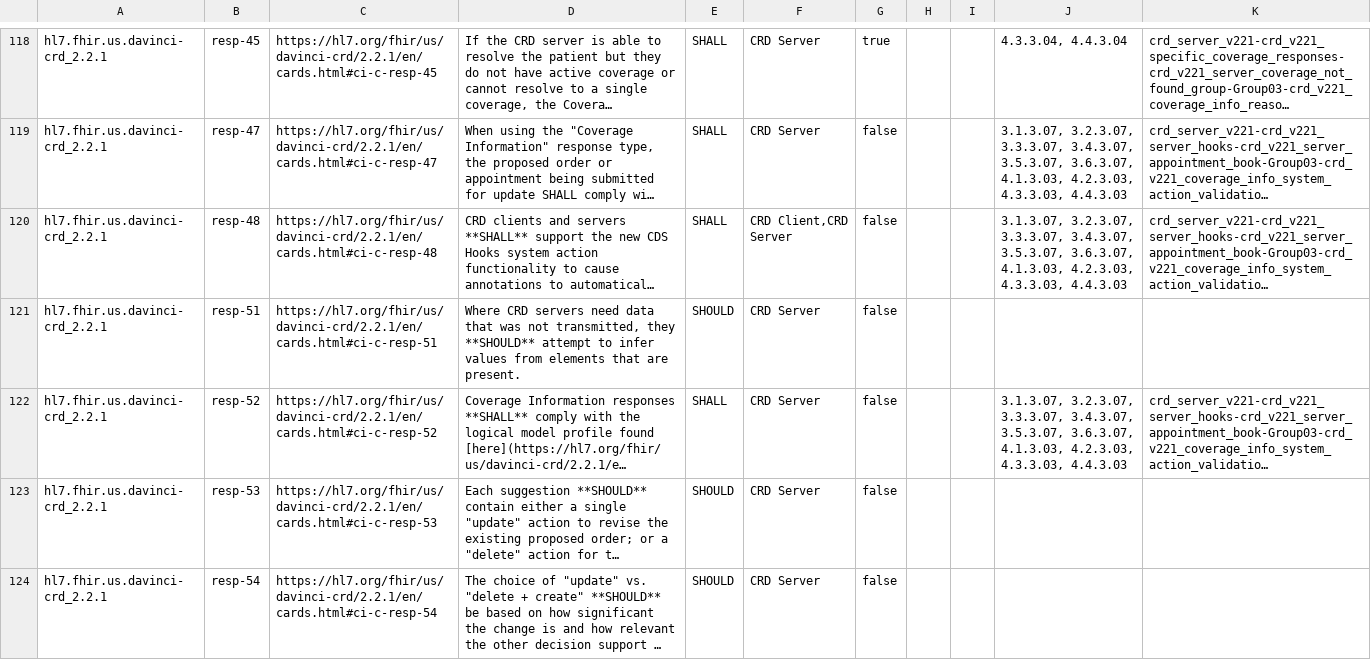
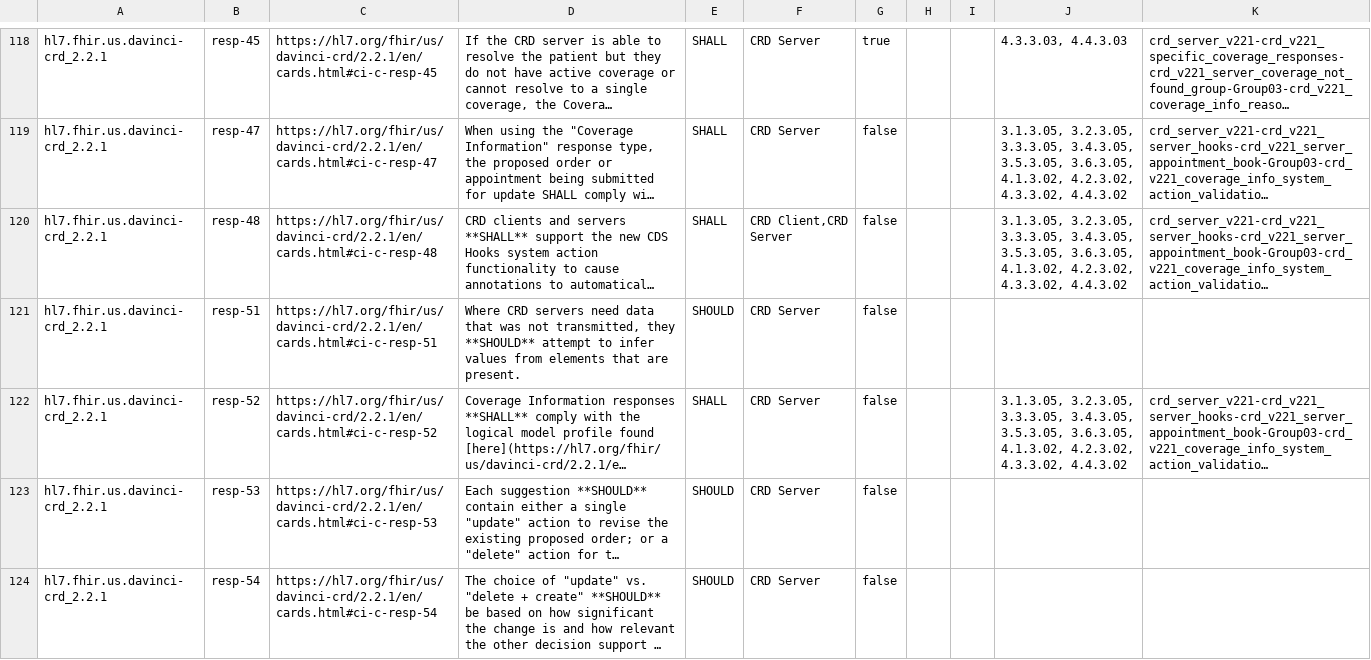
Before and after one commit to inferno-framework/davinci-crd-test-kit, a CSV file: lib/davinci_crd_test_kit/requirements/generated/crd_server_v221_requirements_coverage.csv, drawn as a sheet; only a part is shown, gaps mark what is left out; long unchanged cells end in …; the diff covers the shown part only; the diff names each change by its address in the sheet, - before the commit and + after, or states it on an @@ line.

```diff
--- a/lib/davinci_crd_test_kit/requirements/generated/crd_server_v221_requirements_coverage.csv
+++ b/lib/davinci_crd_test_kit/requirements/generated/crd_server_v221_requirements_coverage.csv
-J118: 4.3.3.04, 4.4.3.04
+J118: 4.3.3.03, 4.4.3.03
-J119:J120: 3.1.3.07, 3.2.3.07, 3.3.3.07, 3.4.3.07, 3.5.3.07, 3.6.3.07, 4.1.3.03, 4.2.3.03, 4.3.3.03, 4.4.3.03
+J119:J120: 3.1.3.05, 3.2.3.05, 3.3.3.05, 3.4.3.05, 3.5.3.05, 3.6.3.05, 4.1.3.02, 4.2.3.02, 4.3.3.02, 4.4.3.02
-J122: 3.1.3.07, 3.2.3.07, 3.3.3.07, 3.4.3.07, 3.5.3.07, 3.6.3.07, 4.1.3.03, 4.2.3.03, 4.3.3.03, 4.4.3.03
+J122: 3.1.3.05, 3.2.3.05, 3.3.3.05, 3.4.3.05, 3.5.3.05, 3.6.3.05, 4.1.3.02, 4.2.3.02, 4.3.3.02, 4.4.3.02
```
Also changed, not shown: 38 edited cells elsewhere in this file, 32 other files.
